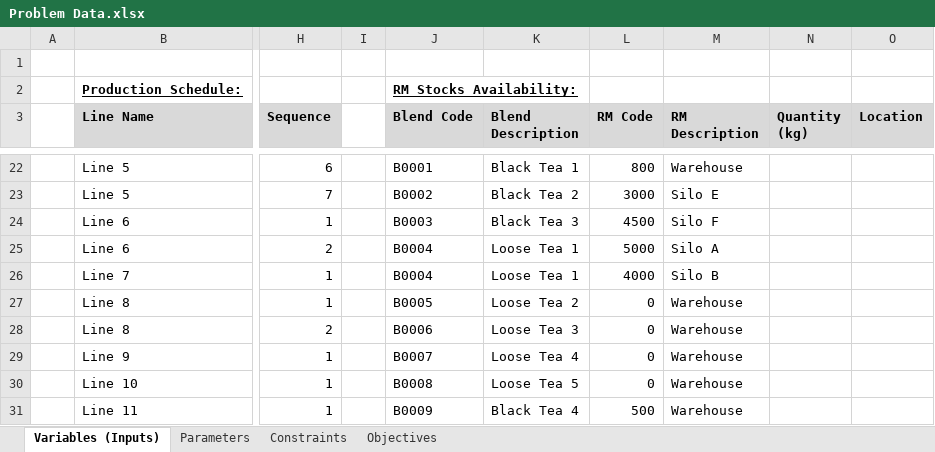
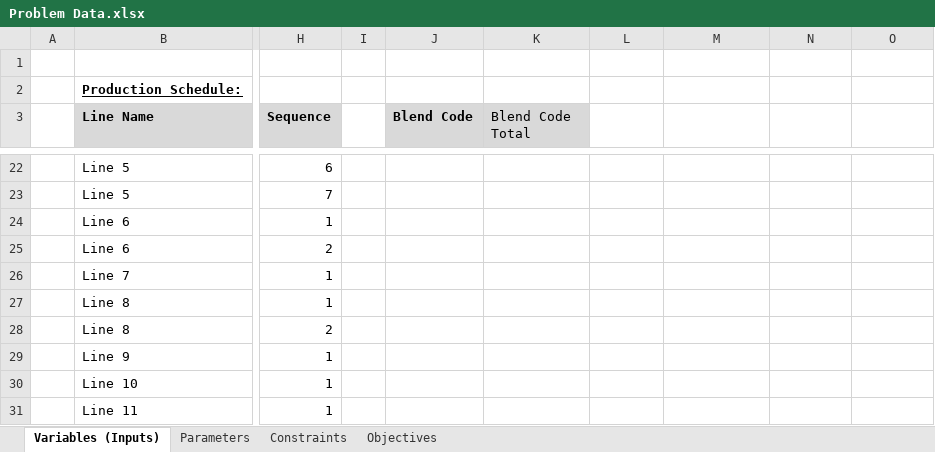
Before and after one commit to AhmedElZubair38/pioneersHackathon2, an Excel workbook: Problem Data.xlsx, sheet Variables (Inputs), drawn as a sheet; only a part is shown, gaps mark what is left out; values as stored, in another font and other column widths than the file's, no borders; charts and pictures not drawn; the diff covers the shown part only; the diff names each change by its address in the sheet, - before the commit and + after, or states it on an @@ line.

```diff
--- a/Problem Data.xlsx (sheet Variables (Inputs))
+++ b/Problem Data.xlsx (sheet Variables (Inputs))
-J2 (Blend Code): RM Stocks Availability:
+J2 (Blend Code): (empty)
-K3: Blend Description
+K3: Blend Code Total
-K3 bold: on
+K3 bold: off
-L3: RM Code
+L3: (empty)
-L3:O3 fill: #D9D9D9
+L3:O3 fill: none
-M3: RM Description
+M3: (empty)
-N3: Quantity (kg)
+N3: (empty)
-O3: Location
+O3: (empty)
-J22 (Blend Code): B0001
+J22 (Blend Code): (empty)
-K22 (Blend Code Total): Black Tea 1
+K22 (Blend Code Total): (empty)
-L22: 800
+L22: (empty)
-M22: Warehouse
+M22: (empty)
-J23 (Blend Code): B0002
+J23 (Blend Code): (empty)
-K23 (Blend Code Total): Black Tea 2
+K23 (Blend Code Total): (empty)
-L23: 3000
+L23: (empty)
-M23: Silo E
+M23: (empty)
-J24 (Blend Code): B0003
+J24 (Blend Code): (empty)
-K24 (Blend Code Total): Black Tea 3
+K24 (Blend Code Total): (empty)
-L24: 4500
+L24: (empty)
-M24: Silo F
+M24: (empty)
-J25:J26 (Blend Code): B0004
+J25:J26 (Blend Code): (empty)
-K25:K26 (Blend Code Total): Loose Tea 1
+K25:K26 (Blend Code Total): (empty)
-L25: 5000
+L25: (empty)
-M25: Silo A
+M25: (empty)
-L26: 4000
+L26: (empty)
-M26: Silo B
+M26: (empty)
-J27 (Blend Code): B0005
+J27 (Blend Code): (empty)
-K27 (Blend Code Total): Loose Tea 2
+K27 (Blend Code Total): (empty)
-L27:L30: 0
+L27:L30: (empty)
-M27:M31: Warehouse
+M27:M31: (empty)
-J28 (Blend Code): B0006
+J28 (Blend Code): (empty)
-K28 (Blend Code Total): Loose Tea 3
+K28 (Blend Code Total): (empty)
-J29 (Blend Code): B0007
+J29 (Blend Code): (empty)
-K29 (Blend Code Total): Loose Tea 4
+K29 (Blend Code Total): (empty)
-J30 (Blend Code): B0008
+J30 (Blend Code): (empty)
-K30 (Blend Code Total): Loose Tea 5
+K30 (Blend Code Total): (empty)
-J31 (Blend Code): B0009
+J31 (Blend Code): (empty)
-K31 (Blend Code Total): Black Tea 4
+K31 (Blend Code Total): (empty)
-L31: 500
+L31: (empty)
```
Also changed, not shown: 53 added rows, 2 moved rows, 89 edited cells and cell formats elsewhere in this sheet, sheet Parameters, charts or pictures, 3 other files.
